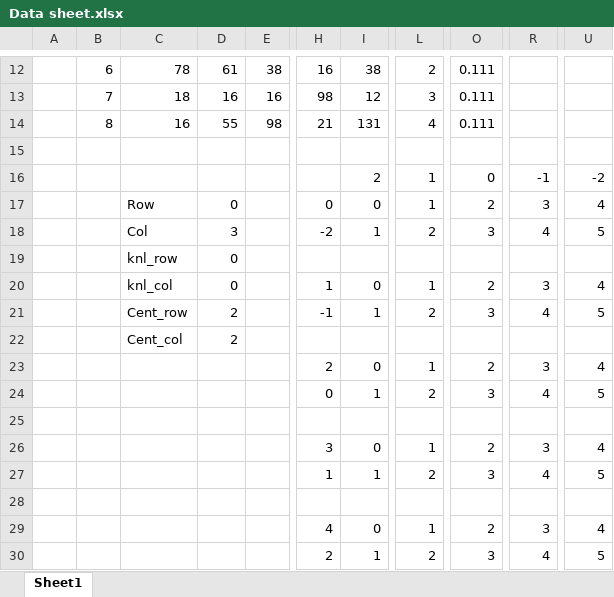
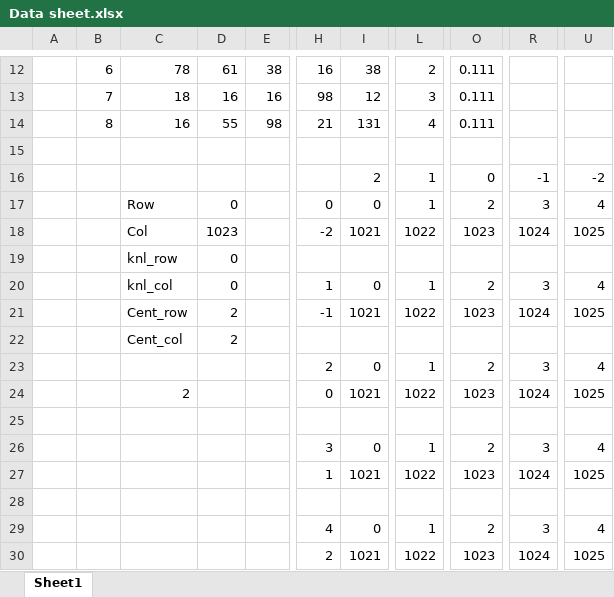
Before and after one commit to josephelan/Image-Editor-Smooth_EdgeDet, an Excel workbook: 487-Image_Linear_Filtering_and_Edge_Detection/Data sheet.xlsx, sheet Sheet1, drawn as a sheet; only a part is shown, gaps mark what is left out; values as stored, in another font and other column widths than the file's, no borders; the diff names each change by its address in the sheet, - before the commit and + after, or states it on an @@ line.

```diff
--- a/487-Image_Linear_Filtering_and_Edge_Detection/Data sheet.xlsx (sheet Sheet1)
+++ b/487-Image_Linear_Filtering_and_Edge_Detection/Data sheet.xlsx (sheet Sheet1)
-D18: 3
+D18: 1023
-I18: 1
+I18: 1021
-L18: 2
+L18: 1022
-O18: 3
+O18: 1023
-R18: 4
+R18: 1024
-U18: 5
+U18: 1025
-I21: 1
+I21: 1021
-L21: 2
+L21: 1022
-O21: 3
+O21: 1023
-R21: 4
+R21: 1024
-U21: 5
+U21: 1025
-C24: (empty)
+C24: 2
-I24: 1
+I24: 1021
-L24: 2
+L24: 1022
-O24: 3
+O24: 1023
-R24: 4
+R24: 1024
-U24: 5
+U24: 1025
-I27: 1
+I27: 1021
-L27: 2
+L27: 1022
-O27: 3
+O27: 1023
-R27: 4
+R27: 1024
-U27: 5
+U27: 1025
-I30: 1
+I30: 1021
-L30: 2
+L30: 1022
-O30: 3
+O30: 1023
-R30: 4
+R30: 1024
-U30: 5
+U30: 1025
```
Also changed, not shown: 17 other files.
